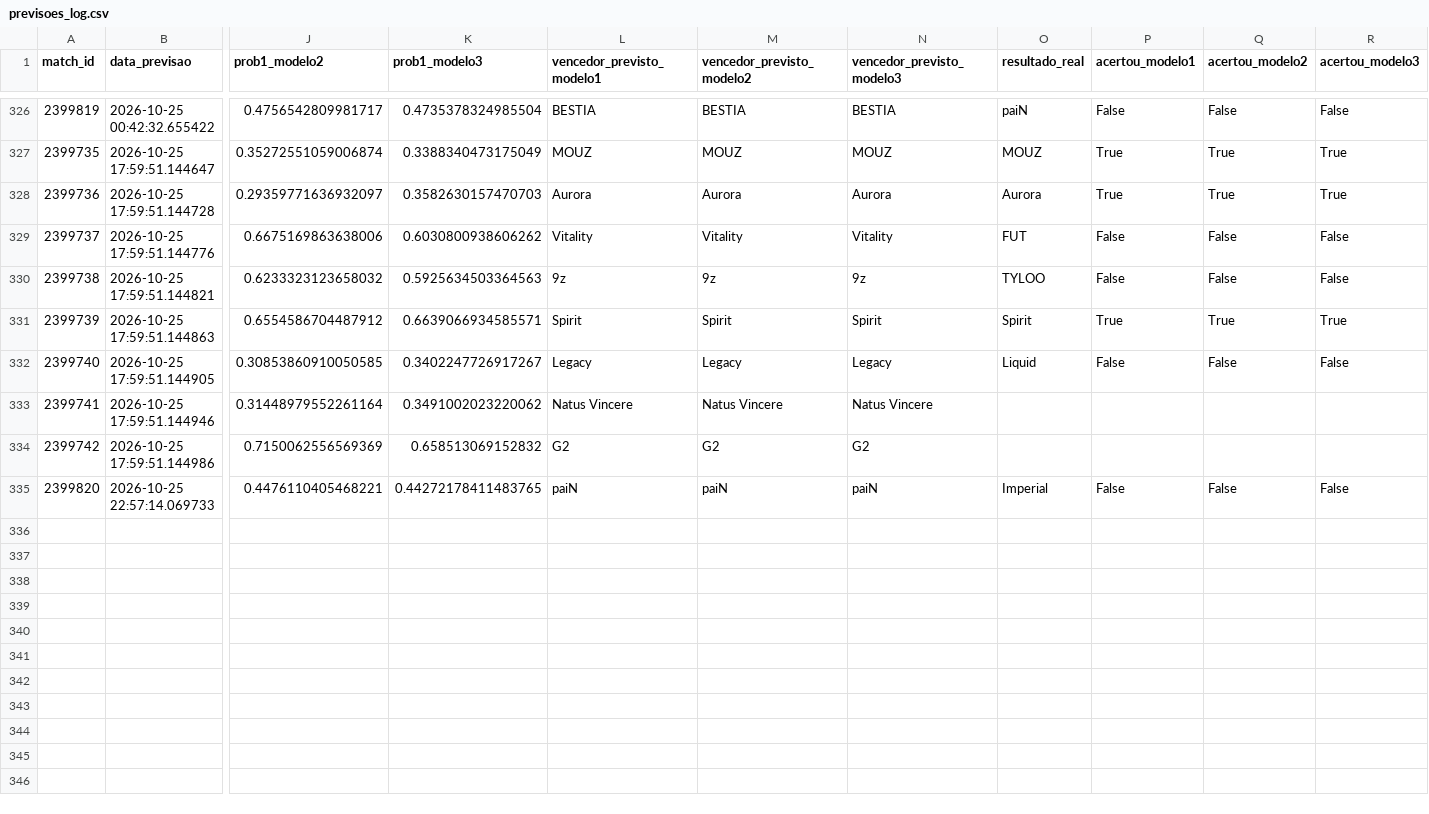
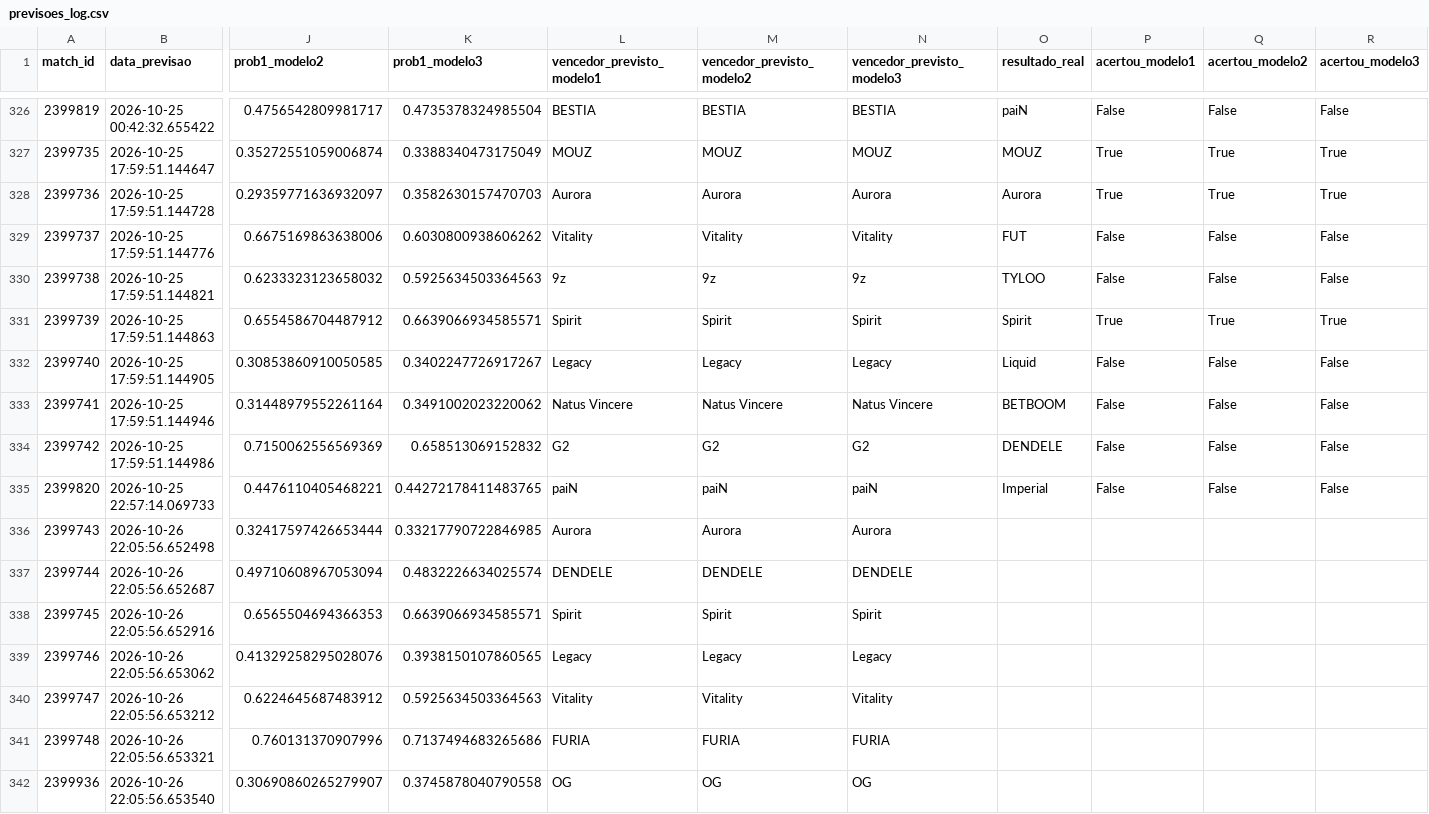
Before and after one commit to ppxdpp17/CS2-Predictor, a CSV file: data/previsoes_log.csv, drawn as a sheet; only a part is shown, gaps mark what is left out; rows hold the shown columns only; the diff names each change by its address in the sheet, - before the commit and + after, or states it on an @@ line.

```diff
--- a/data/previsoes_log.csv
+++ b/data/previsoes_log.csv
-O333 (resultado_real): (empty)
+O333 (resultado_real): BETBOOM
-P333:P334 (acertou_modelo1): (empty)
+P333:P334 (acertou_modelo1): False
-Q333:Q334 (acertou_modelo2): (empty)
+Q333:Q334 (acertou_modelo2): False
-R333:R334 (acertou_modelo3): (empty)
+R333:R334 (acertou_modelo3): False
-O334 (resultado_real): (empty)
+O334 (resultado_real): DENDELE
+row 336: 2399743 | 2026-10-26 22:05:56.652498 | 0.32417597426653444 | 0.33217790722846985 | Aurora | Aurora | Aurora
+row 337: 2399744 | 2026-10-26 22:05:56.652687 | 0.49710608967053094 | 0.4832226634025574 | DENDELE | DENDELE | DENDELE
+row 338: 2399745 | 2026-10-26 22:05:56.652916 | 0.6565504694366353 | 0.6639066934585571 | Spirit | Spirit | Spirit
+row 339: 2399746 | 2026-10-26 22:05:56.653062 | 0.41329258295028076 | 0.3938150107860565 | Legacy | Legacy | Legacy
+row 340: 2399747 | 2026-10-26 22:05:56.653212 | 0.6224645687483912 | 0.5925634503364563 | Vitality | Vitality | Vitality
+row 341: 2399748 | 2026-10-26 22:05:56.653321 | 0.760131370907996 | 0.7137494683265686 | FURIA | FURIA | FURIA
+row 342: 2399936 | 2026-10-26 22:05:56.653540 | 0.30690860265279907 | 0.3745878040790558 | OG | OG | OG
```
